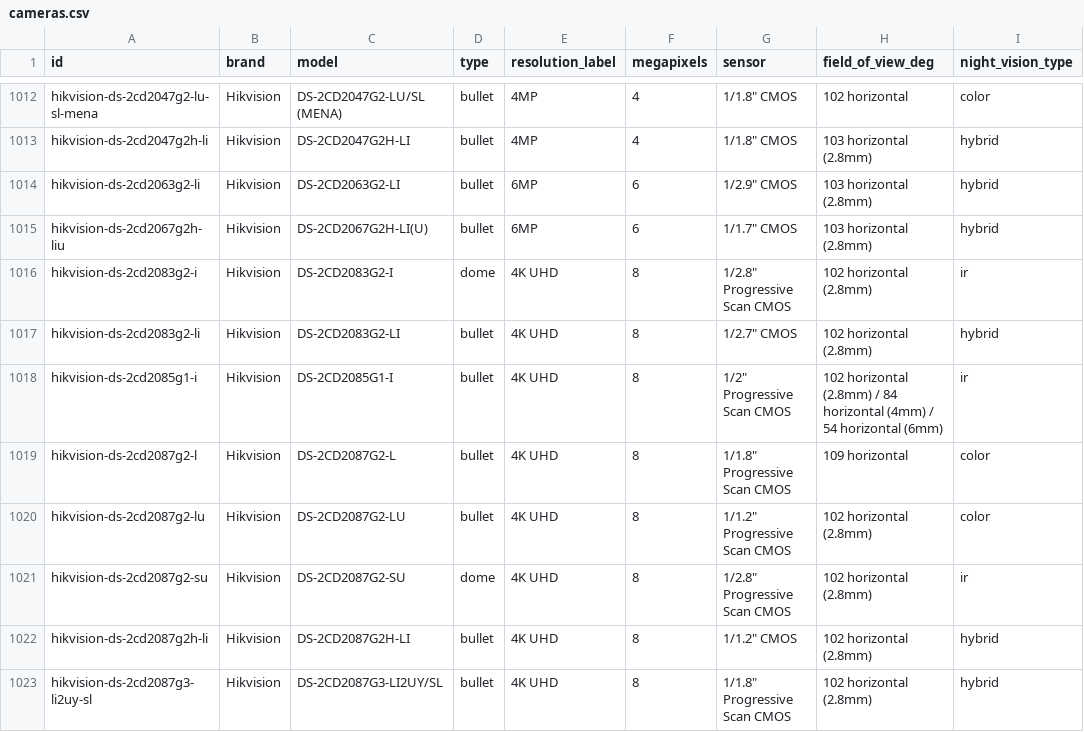
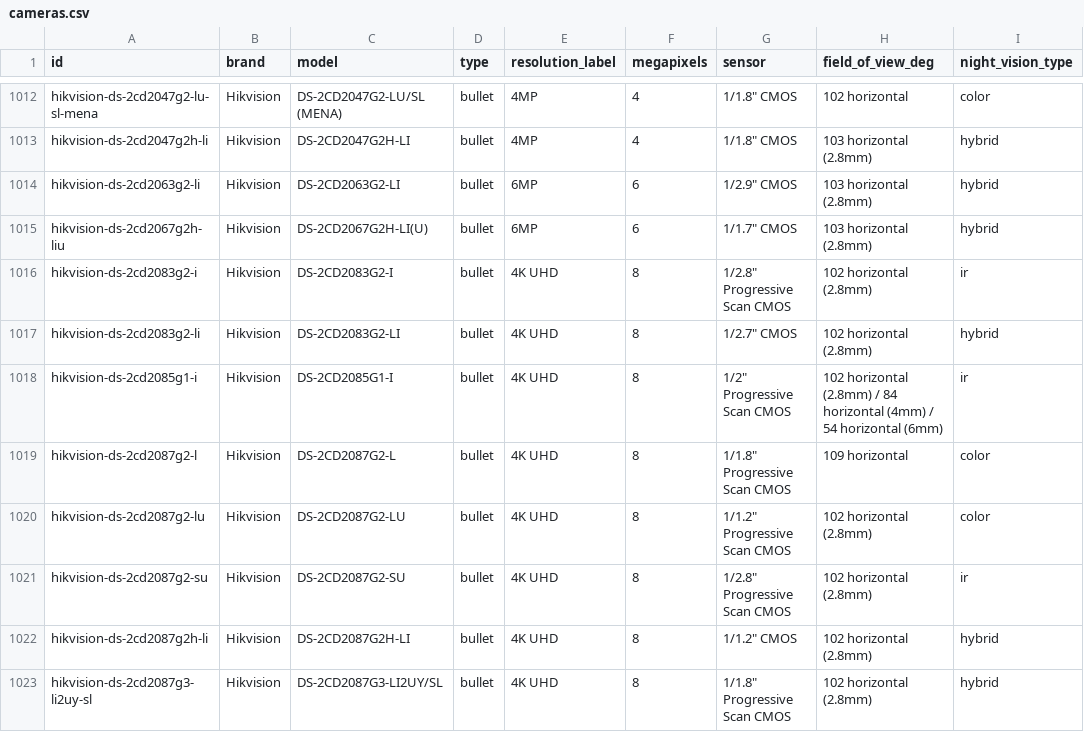
Before and after one commit to ch-bas/cctv-camera-database, a CSV file: data/cameras.csv, drawn as a sheet; only a part is shown, gaps mark what is left out; the diff covers the shown part only; the diff names each change by its address in the sheet, - before the commit and + after, or states it on an @@ line.

```diff
--- a/data/cameras.csv
+++ b/data/cameras.csv
-D1016 (type): dome
+D1016 (type): bullet
-D1021 (type): dome
+D1021 (type): bullet
```
Also changed, not shown: 13 edited cells elsewhere in this file, 32 other files.
